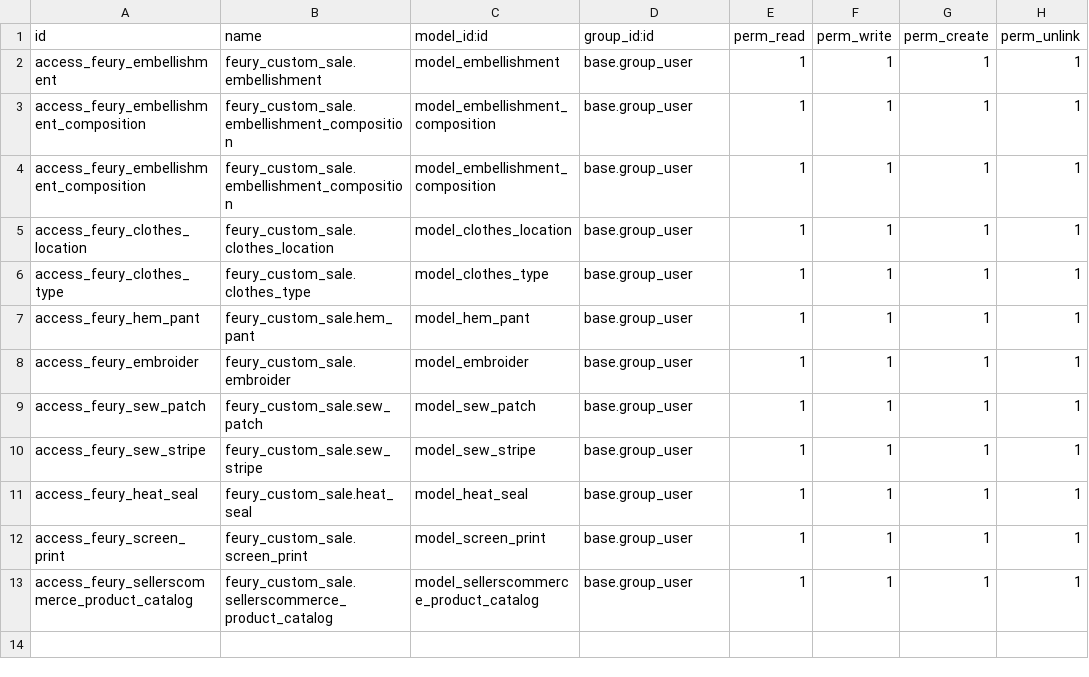
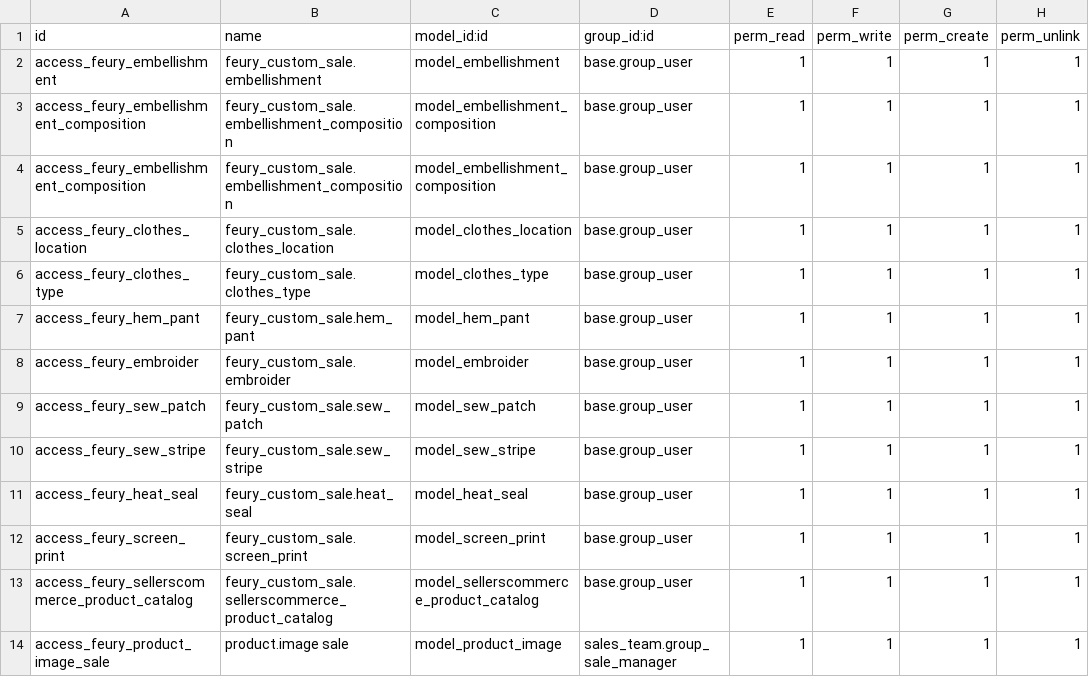
Before and after one commit to mdichello/Feury-Image-Group, a CSV file: feury_custom_sale/security/ir.model.access.csv, drawn as a sheet.

Commit message:
[ADD] Added multi-image to product's view

```diff
--- a/feury_custom_sale/security/ir.model.access.csv
+++ b/feury_custom_sale/security/ir.model.access.csv
@@ -13 +13,2 @@ access_feury_screen_print,feury_custom_sale.screen_print,model_screen_print,base
 access_feury_sellerscommerce_product_catalog,feury_custom_sale.sellerscommerce_product_catalog,model_sellerscommerce_product_catalog,base.group_user,1,1,1,1
+access_feury_product_image_sale,product.image sale,model_product_image,sales_team.group_sale_manager,1,1,1,1
```
Also changed, not shown: 8 other files.
